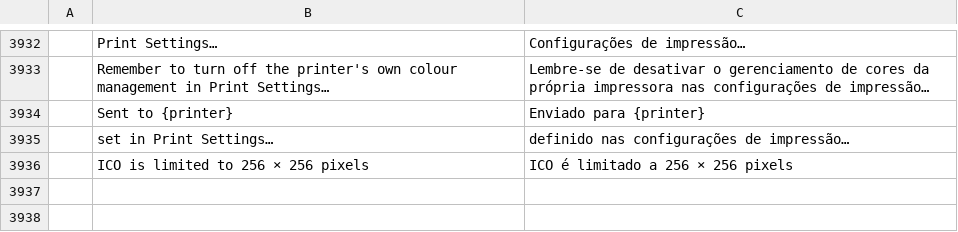
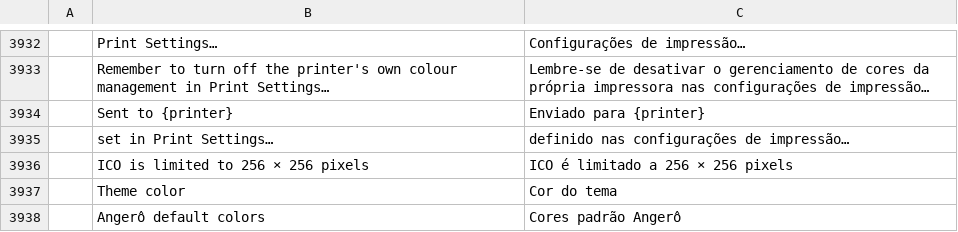
Before and after one commit to wesleiad/fotografe-angero, a TSV file: crates/ui-egui/src/i18n/pt-br.tsv, drawn as a sheet; only a part is shown, gaps mark what is left out; the diff names each change by its address in the sheet, - before the commit and + after, or states it on an @@ line.

```diff
--- a/crates/ui-egui/src/i18n/pt-br.tsv
+++ b/crates/ui-egui/src/i18n/pt-br.tsv
+row 3937:  | Theme color | Cor do tema
+row 3938:  | Angerô default colors | Cores padrão Angerô
```
Also changed, not shown: 22 other files.
